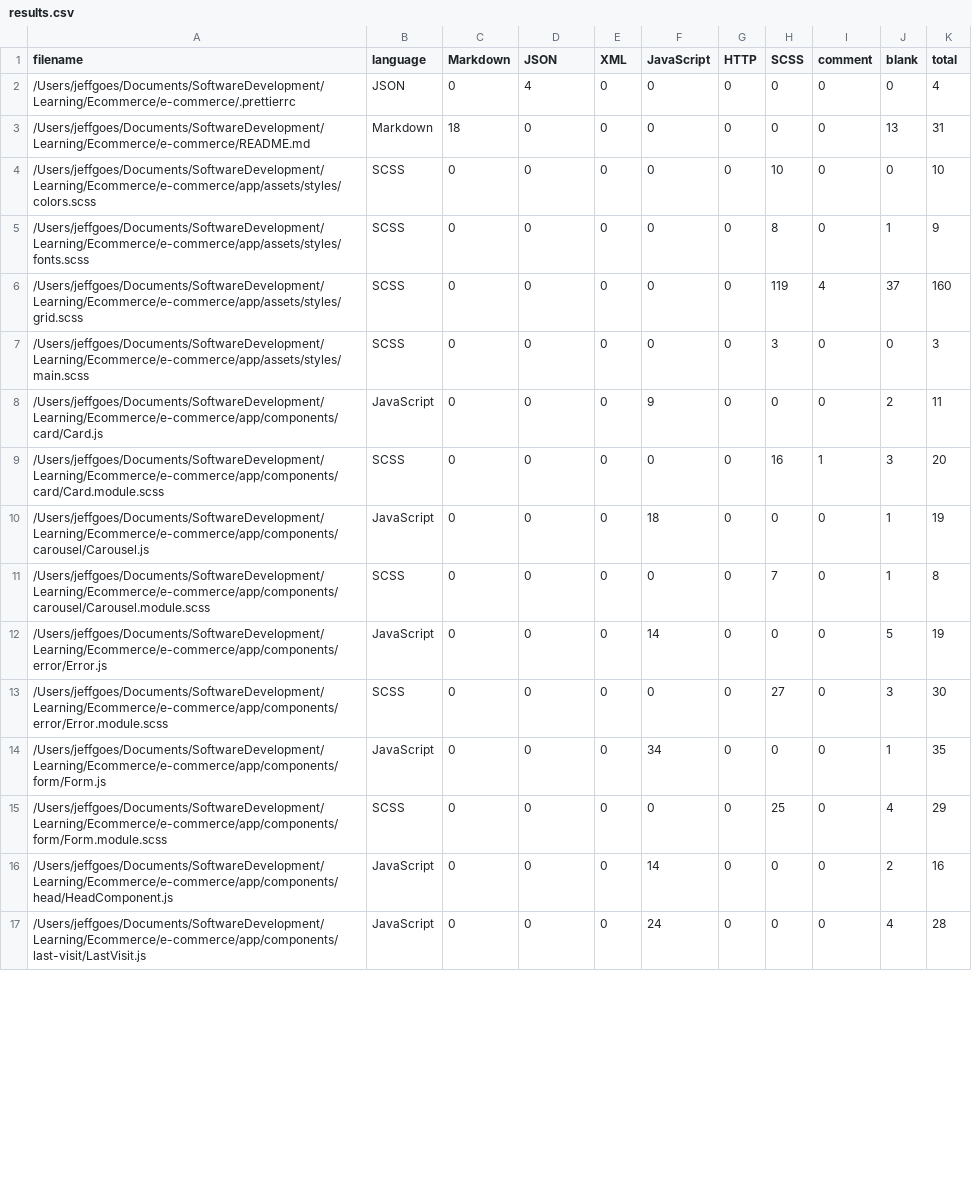
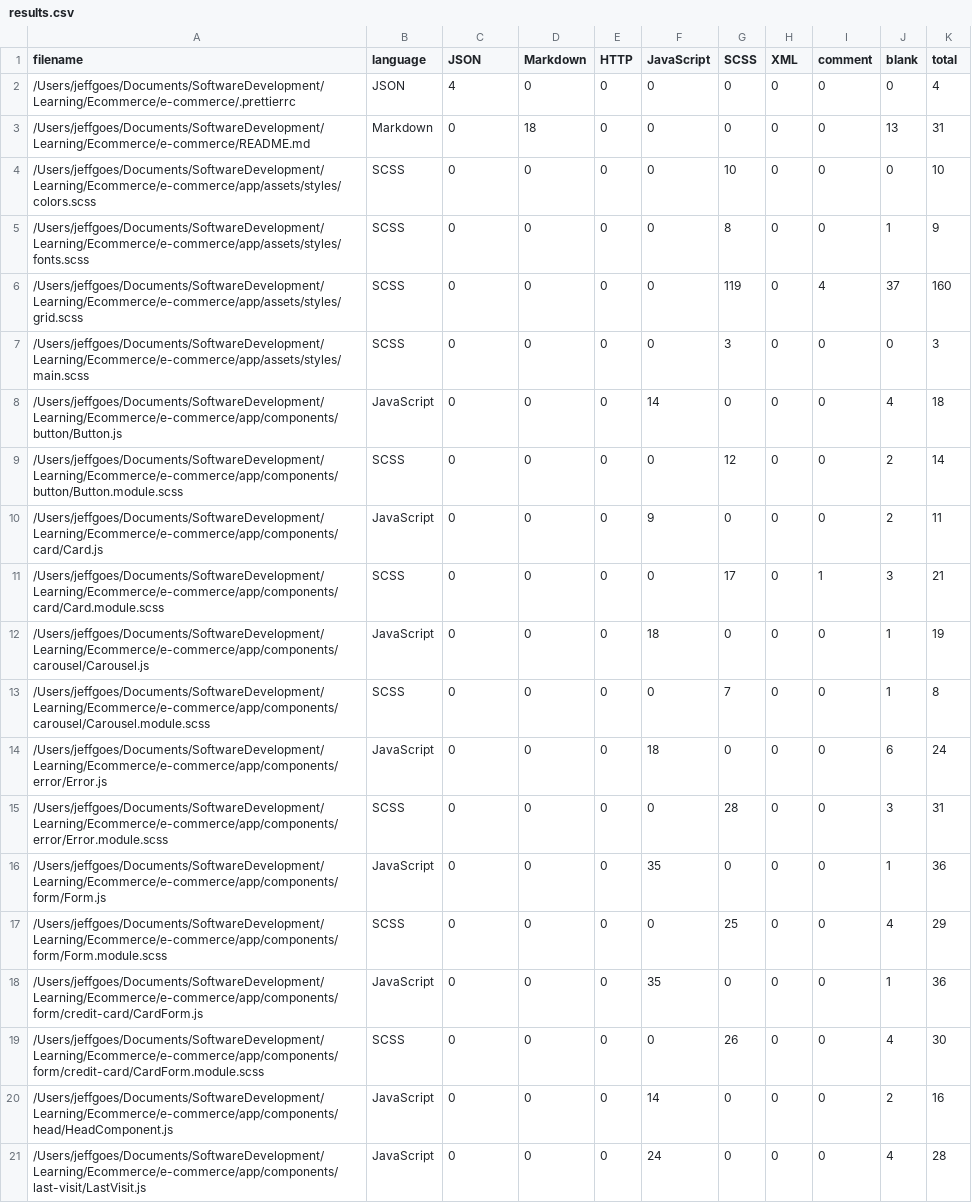
Before and after one commit to Jejugo/ecommerce, a CSV file: .VSCodeCounter/results.csv, drawn as a sheet; only a part is shown; the diff covers the shown part only.

Commit message:
add credit card payment information

```diff
--- a/.VSCodeCounter/results.csv
+++ b/.VSCodeCounter/results.csv
@@ -1,16 +1,20 @@
-"filename", "language", "Markdown", "JSON", "XML", "JavaScript", "HTTP", "SCSS", "comment", "blank", "total"
-"/Users/jeffgoes/Documents/SoftwareDevelopment/Learning/Ecommerce/e-commerce/.prettierrc", "JSON", 0, 4, 0, 0, 0, 0, 0, 0, 4
-"/Users/jeffgoes/Documents/SoftwareDevelopment/Learning/Ecommerce/e-commerce/README.md", "Markdown", 18, 0, 0, 0, 0, 0, 0, 13, 31
-"/Users/jeffgoes/Documents/SoftwareDevelopment/Learning/Ecommerce/e-commerce/app/assets/styles/colors.scss", "SCSS", 0, 0, 0, 0, 0, 10, 0, 0, 10
-"/Users/jeffgoes/Documents/SoftwareDevelopment/Learning/Ecommerce/e-commerce/app/assets/styles/fonts.scss", "SCSS", 0, 0, 0, 0, 0, 8, 0, 1, 9
-"/Users/jeffgoes/Documents/SoftwareDevelopment/Learning/Ecommerce/e-commerce/app/assets/styles/grid.scss", "SCSS", 0, 0, 0, 0, 0, 119, 4, 37, 160
-"/Users/jeffgoes/Documents/SoftwareDevelopment/Learning/Ecommerce/e-commerce/app/assets/styles/main.scss", "SCSS", 0, 0, 0, 0, 0, 3, 0, 0, 3
+"filename", "language", "JSON", "Markdown", "HTTP", "JavaScript", "SCSS", "XML", "comment", "blank", "total"
+"/Users/jeffgoes/Documents/SoftwareDevelopment/Learning/Ecommerce/e-commerce/.prettierrc", "JSON", 4, 0, 0, 0, 0, 0, 0, 0, 4
+"/Users/jeffgoes/Documents/SoftwareDevelopment/Learning/Ecommerce/e-commerce/README.md", "Markdown", 0, 18, 0, 0, 0, 0, 0, 13, 31
+"/Users/jeffgoes/Documents/SoftwareDevelopment/Learning/Ecommerce/e-commerce/app/assets/styles/colors.scss", "SCSS", 0, 0, 0, 0, 10, 0, 0, 0, 10
+"/Users/jeffgoes/Documents/SoftwareDevelopment/Learning/Ecommerce/e-commerce/app/assets/styles/fonts.scss", "SCSS", 0, 0, 0, 0, 8, 0, 0, 1, 9
+"/Users/jeffgoes/Documents/SoftwareDevelopment/Learning/Ecommerce/e-commerce/app/assets/styles/grid.scss", "SCSS", 0, 0, 0, 0, 119, 0, 4, 37, 160
+"/Users/jeffgoes/Documents/SoftwareDevelopment/Learning/Ecommerce/e-commerce/app/assets/styles/main.scss", "SCSS", 0, 0, 0, 0, 3, 0, 0, 0, 3
+"/Users/jeffgoes/Documents/SoftwareDevelopment/Learning/Ecommerce/e-commerce/app/components/button/Button.js", "JavaScript", 0, 0, 0, 14, 0, 0, 0, 4, 18
+"/Users/jeffgoes/Documents/SoftwareDevelopment/Learning/Ecommerce/e-commerce/app/components/button/Button.module.scss", "SCSS", 0, 0, 0, 0, 12, 0, 0, 2, 14
 "/Users/jeffgoes/Documents/SoftwareDevelopment/Learning/Ecommerce/e-commerce/app/components/card/Card.js", "JavaScript", 0, 0, 0, 9, 0, 0, 0, 2, 11
-"/Users/jeffgoes/Documents/SoftwareDevelopment/Learning/Ecommerce/e-commerce/app/components/card/Card.module.scss", "SCSS", 0, 0, 0, 0, 0, 16, 1, 3, 20
+"/Users/jeffgoes/Documents/SoftwareDevelopment/Learning/Ecommerce/e-commerce/app/components/card/Card.module.scss", "SCSS", 0, 0, 0, 0, 17, 0, 1, 3, 21
 "/Users/jeffgoes/Documents/SoftwareDevelopment/Learning/Ecommerce/e-commerce/app/components/carousel/Carousel.js", "JavaScript", 0, 0, 0, 18, 0, 0, 0, 1, 19
-"/Users/jeffgoes/Documents/SoftwareDevelopment/Learning/Ecommerce/e-commerce/app/components/carousel/Carousel.module.scss", "SCSS", 0, 0, 0, 0, 0, 7, 0, 1, 8
-"/Users/jeffgoes/Documents/SoftwareDevelopment/Learning/Ecommerce/e-commerce/app/components/error/Error.js", "JavaScript", 0, 0, 0, 14, 0, 0, 0, 5, 19
-"/Users/jeffgoes/Documents/SoftwareDevelopment/Learning/Ecommerce/e-commerce/app/components/error/Error.module.scss", "SCSS", 0, 0, 0, 0, 0, 27, 0, 3, 30
-"/Users/jeffgoes/Documents/SoftwareDevelopment/Learning/Ecommerce/e-commerce/app/components/form/Form.js", "JavaScript", 0, 0, 0, 34, 0, 0, 0, 1, 35
-"/Users/jeffgoes/Documents/SoftwareDevelopment/Learning/Ecommerce/e-commerce/app/components/form/Form.module.scss", "SCSS", 0, 0, 0, 0, 0, 25, 0, 4, 29
+"/Users/jeffgoes/Documents/SoftwareDevelopment/Learning/Ecommerce/e-commerce/app/components/carousel/Carousel.module.scss", "SCSS", 0, 0, 0, 0, 7, 0, 0, 1, 8
+"/Users/jeffgoes/Documents/SoftwareDevelopment/Learning/Ecommerce/e-commerce/app/components/error/Error.js", "JavaScript", 0, 0, 0, 18, 0, 0, 0, 6, 24
+"/Users/jeffgoes/Documents/SoftwareDevelopment/Learning/Ecommerce/e-commerce/app/components/error/Error.module.scss", "SCSS", 0, 0, 0, 0, 28, 0, 0, 3, 31
+"/Users/jeffgoes/Documents/SoftwareDevelopment/Learning/Ecommerce/e-commerce/app/components/form/Form.js", "JavaScript", 0, 0, 0, 35, 0, 0, 0, 1, 36
+"/Users/jeffgoes/Documents/SoftwareDevelopment/Learning/Ecommerce/e-commerce/app/components/form/Form.module.scss", "SCSS", 0, 0, 0, 0, 25, 0, 0, 4, 29
+"/Users/jeffgoes/Documents/SoftwareDevelopment/Learning/Ecommerce/e-commerce/app/components/form/credit-card/CardForm.js", "JavaScript", 0, 0, 0, 35, 0, 0, 0, 1, 36
+"/Users/jeffgoes/Documents/SoftwareDevelopment/Learning/Ecommerce/e-commerce/app/components/form/credit-card/CardForm.module.scss", "SCSS", 0, 0, 0, 0, 26, 0, 0, 4, 30
 "/Users/jeffgoes/Documents/SoftwareDevelopment/Learning/Ecommerce/e-commerce/app/components/head/HeadComponent.js", "JavaScript", 0, 0, 0, 14, 0, 0, 0, 2, 16
```
Also changed, not shown: 92 edited cells elsewhere in this file, 4 other files.
